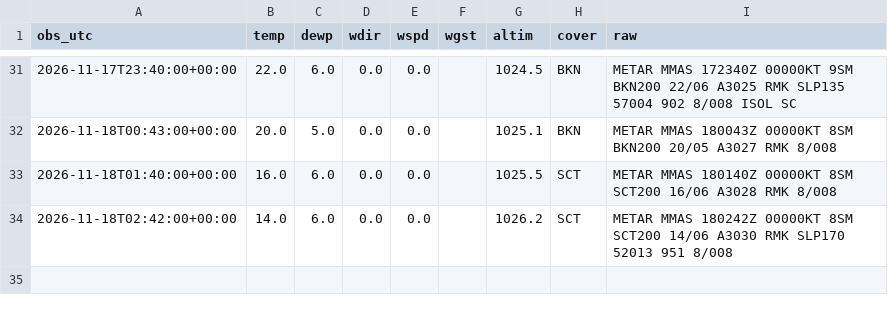
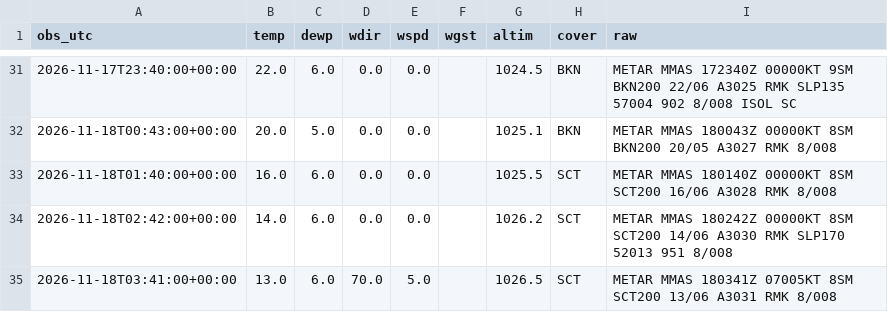
Before and after one commit to vavodeleon/nowcast-ags, a CSV file: data/metar.csv, drawn as a sheet; only a part is shown, gaps mark what is left out.

```diff
--- a/data/metar.csv
+++ b/data/metar.csv
@@ -34 +34,2 @@ obs_utc,temp,dewp,wdir,wspd,wgst,altim,cover,raw
 2026-11-18T02:42:00+00:00,14.0,6.0,0.0,0.0,,1026.2,SCT,METAR MMAS 180242Z 00000KT 8SM SCT200 14/06 A3030 RMK SLP170 52013 951 8/008
+2026-11-18T03:41:00+00:00,13.0,6.0,70.0,5.0,,1026.5,SCT,METAR MMAS 180341Z 07005KT 8SM SCT200 13/06 A3031 RMK 8/008
```
Also changed, not shown: data/frio.csv, data/observations.csv, 9 other files.
